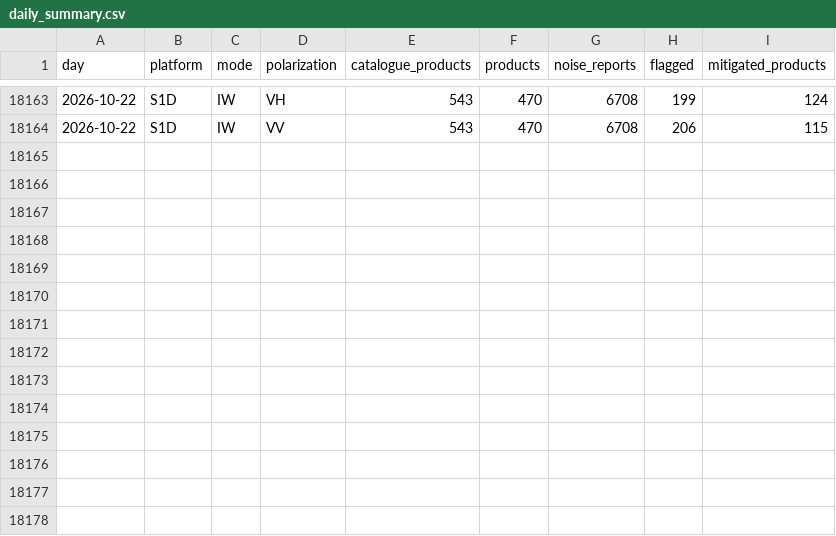
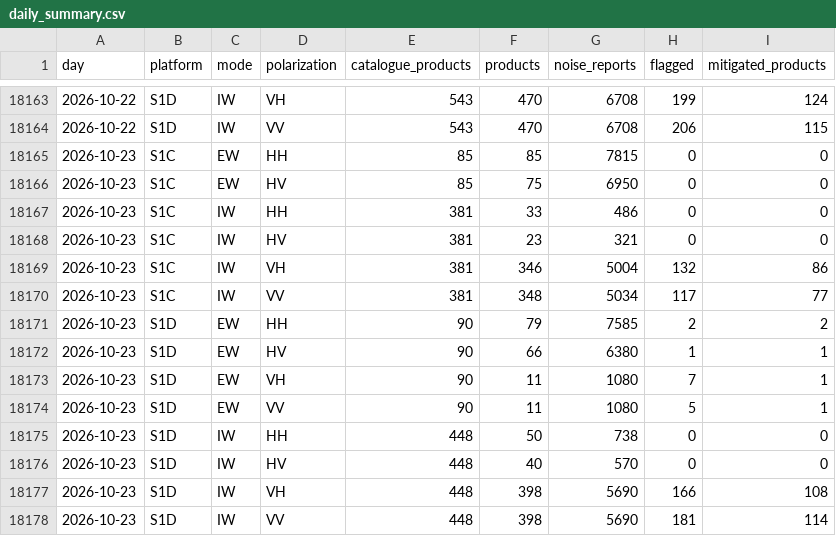
Before and after one commit to egagli/s1-rfi-inventory, a CSV file: data/daily_summary.csv, drawn as a sheet; only a part is shown, gaps mark what is left out.

```diff
--- a/data/daily_summary.csv
+++ b/data/daily_summary.csv
@@ -18164 +18164,15 @@ day,platform,mode,polarization,catalogue_products,products,noise_reports,flagged
 2026-10-22,S1D,IW,VV,543,470,6708,206,115
+2026-10-23,S1C,EW,HH,85,85,7815,0,0
+2026-10-23,S1C,EW,HV,85,75,6950,0,0
+2026-10-23,S1C,IW,HH,381,33,486,0,0
+2026-10-23,S1C,IW,HV,381,23,321,0,0
+2026-10-23,S1C,IW,VH,381,346,5004,132,86
+2026-10-23,S1C,IW,VV,381,348,5034,117,77
+2026-10-23,S1D,EW,HH,90,79,7585,2,2
+2026-10-23,S1D,EW,HV,90,66,6380,1,1
+2026-10-23,S1D,EW,VH,90,11,1080,7,1
+2026-10-23,S1D,EW,VV,90,11,1080,5,1
+2026-10-23,S1D,IW,HH,448,50,738,0,0
+2026-10-23,S1D,IW,HV,448,40,570,0,0
+2026-10-23,S1D,IW,VH,448,398,5690,166,108
+2026-10-23,S1D,IW,VV,448,398,5690,181,114
```
